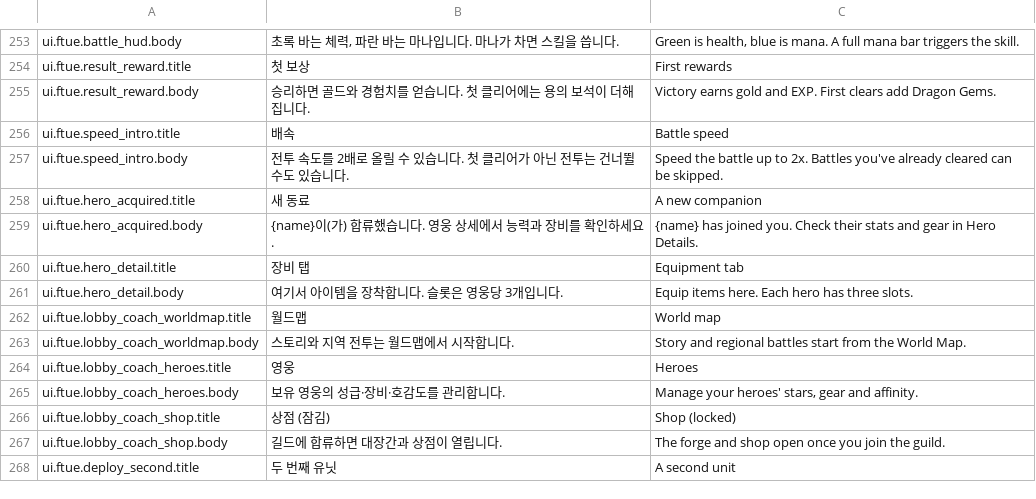
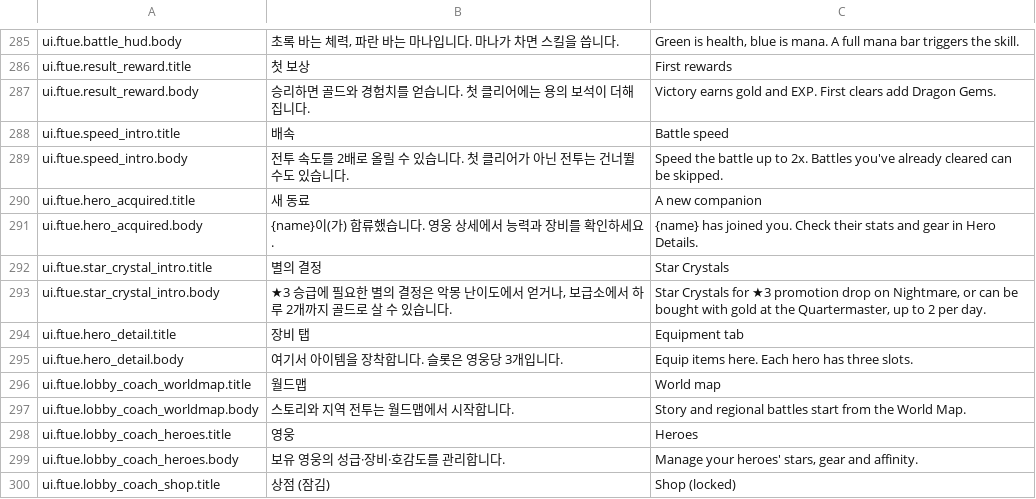
Before and after one commit to DevilsBurger/Game1, a CSV file: data/strings_unity.csv, drawn as a sheet; only a part is shown, gaps mark what is left out; the shorter side is filled out with more unchanged rows; the diff covers the shown part only; the diff names each change by its address in the sheet, - before the commit and + after, or states it on an @@ line.

```diff
--- a/data/strings_unity.csv
+++ b/data/strings_unity.csv
+row 292: ui.ftue.star_crystal_intro.title | 별의 결정 | Star Crystals
+row 293: ui.ftue.star_crystal_intro.body | ★3 승급에 필요한 별의 결정은 악몽 난이도에서 얻거나, 보급소에서 하루 2개까지 골드로 살 수 있습니다. | Star Crystals for ★3 promotion drop on Nightmare, or can be bought with gold at the Quartermaster, up to 2 per day.
```
Also changed, not shown: 32 added rows elsewhere in this file, 23 other files.
